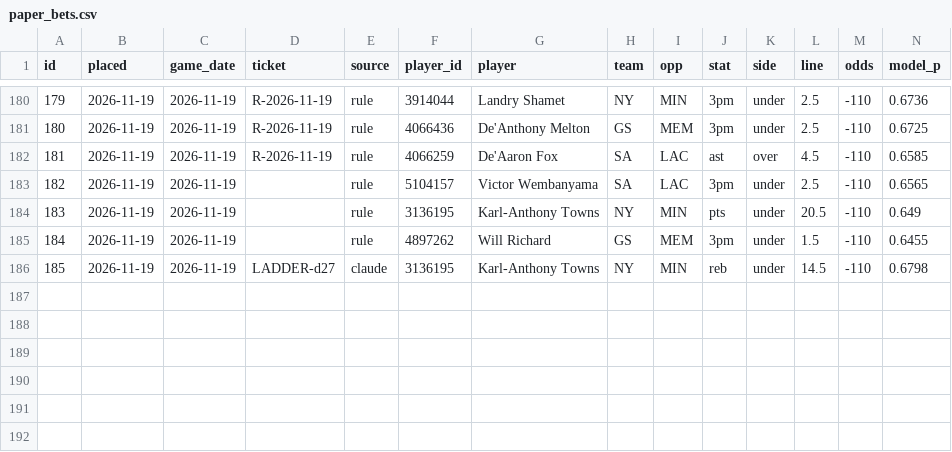
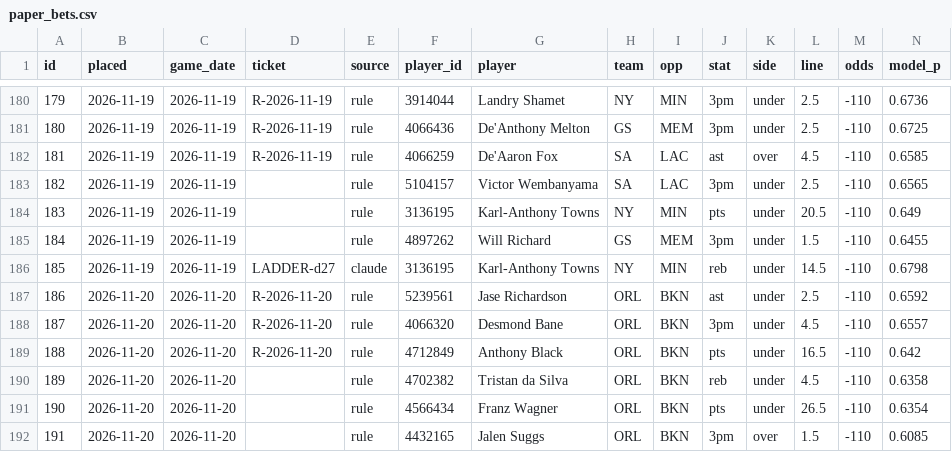
Before and after one commit to Sleepyad/nba-edge, a CSV file: data/paper_bets.csv, drawn as a sheet; only a part is shown, gaps mark what is left out; rows hold the shown columns only; the diff names each change by its address in the sheet, - before the commit and + after, or states it on an @@ line.

```diff
--- a/data/paper_bets.csv
+++ b/data/paper_bets.csv
+row 187: 186 | 2026-11-20 | 2026-11-20 | R-2026-11-20 | rule | 5239561 | Jase Richardson | ORL | BKN | ast | under | 2.5 | -110 | 0.6592
+row 188: 187 | 2026-11-20 | 2026-11-20 | R-2026-11-20 | rule | 4066320 | Desmond Bane | ORL | BKN | 3pm | under | 4.5 | -110 | 0.6557
+row 189: 188 | 2026-11-20 | 2026-11-20 | R-2026-11-20 | rule | 4712849 | Anthony Black | ORL | BKN | pts | under | 16.5 | -110 | 0.642
+row 190: 189 | 2026-11-20 | 2026-11-20 |  | rule | 4702382 | Tristan da Silva | ORL | BKN | reb | under | 4.5 | -110 | 0.6358
+row 191: 190 | 2026-11-20 | 2026-11-20 |  | rule | 4566434 | Franz Wagner | ORL | BKN | pts | under | 26.5 | -110 | 0.6354
+row 192: 191 | 2026-11-20 | 2026-11-20 |  | rule | 4432165 | Jalen Suggs | ORL | BKN | 3pm | over | 1.5 | -110 | 0.6085
```
Also changed, not shown: data/lines.csv, 1 other file.
